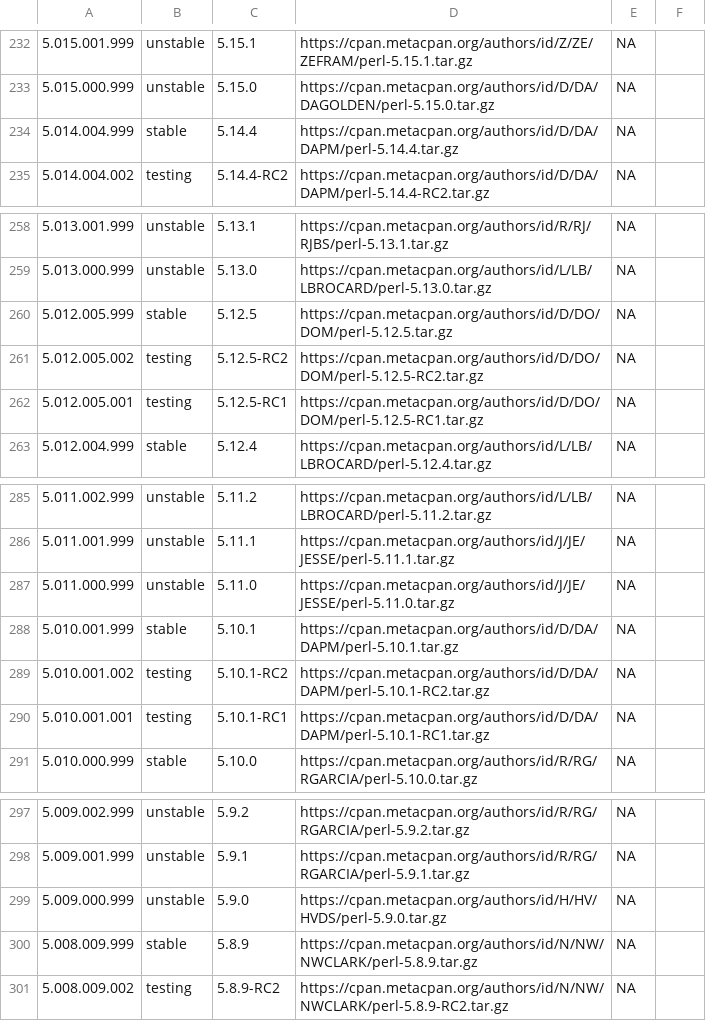
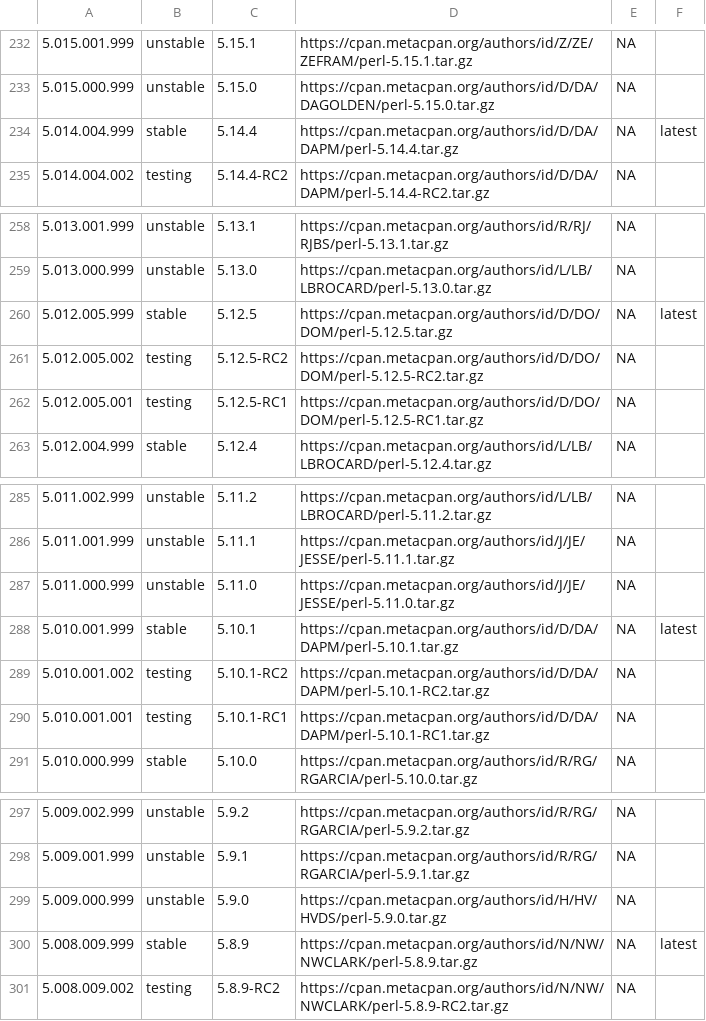
Before and after one commit to skaji/perl-releases, a CSV file: perl-releases.v1.csv, drawn as a sheet; only a part is shown, gaps mark what is left out; the diff covers the shown part only.

Commit message:
latest

```diff
--- a/perl-releases.v1.csv
+++ b/perl-releases.v1.csv
@@ -234 +234 @@
-5.014.004.999,stable,5.14.4,https://cpan.metacpan.org/authors/id/D/DA/DAPM/perl-5.14.4.tar.gz,NA
+5.014.004.999,stable,5.14.4,https://cpan.metacpan.org/authors/id/D/DA/DAPM/perl-5.14.4.tar.gz,NA,latest,
@@ -260 +260 @@
-5.012.005.999,stable,5.12.5,https://cpan.metacpan.org/authors/id/D/DO/DOM/perl-5.12.5.tar.gz,NA
+5.012.005.999,stable,5.12.5,https://cpan.metacpan.org/authors/id/D/DO/DOM/perl-5.12.5.tar.gz,NA,latest,
@@ -288 +288 @@
-5.010.001.999,stable,5.10.1,https://cpan.metacpan.org/authors/id/D/DA/DAPM/perl-5.10.1.tar.gz,NA
+5.010.001.999,stable,5.10.1,https://cpan.metacpan.org/authors/id/D/DA/DAPM/perl-5.10.1.tar.gz,NA,latest,
@@ -300 +300 @@
-5.008.009.999,stable,5.8.9,https://cpan.metacpan.org/authors/id/N/NW/NWCLARK/perl-5.8.9.tar.gz,NA
+5.008.009.999,stable,5.8.9,https://cpan.metacpan.org/authors/id/N/NW/NWCLARK/perl-5.8.9.tar.gz,NA,latest,
```
Also changed, not shown: 10 edited cells elsewhere in this file, 2 other files.
